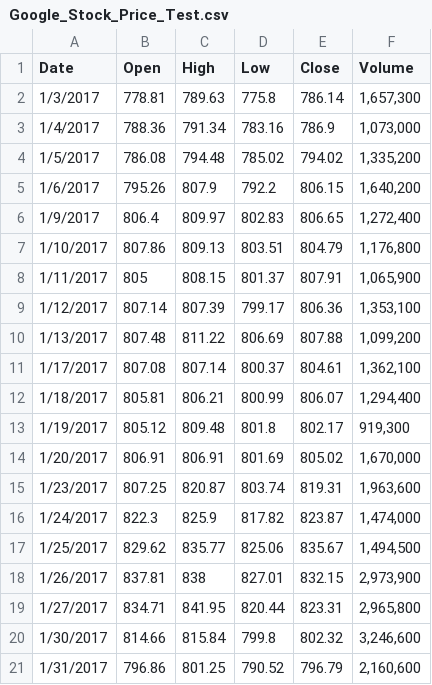
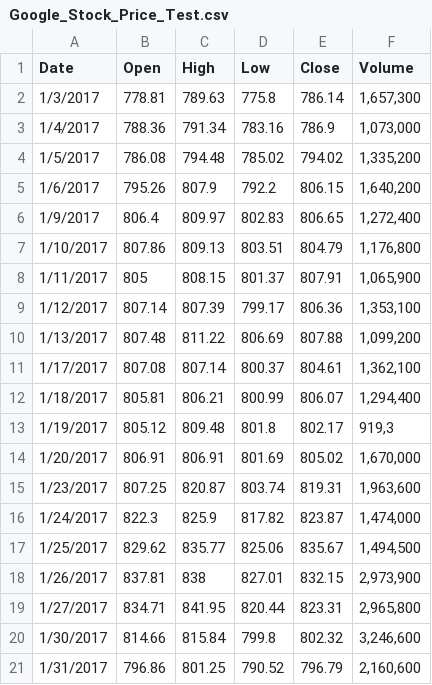
Before and after one commit to jhospina/mldatasets, a CSV file: GoogleStockPrice2012_2016/Google_Stock_Price_Test.csv, drawn as a sheet.

```diff
--- a/GoogleStockPrice2012_2016/Google_Stock_Price_Test.csv
+++ b/GoogleStockPrice2012_2016/Google_Stock_Price_Test.csv
@@ -12,3 +12,3 @@ Date,Open,High,Low,Close,Volume
 1/18/2017,805.81,806.21,800.99,806.07,"1,294,400"
-1/19/2017,805.12,809.48,801.8,802.17,"919,300"
+1/19/2017,805.12,809.48,801.8,802.17,"919,3"
 1/20/2017,806.91,806.91,801.69,805.02,"1,670,000"
```
Also changed, not shown: BitcoinPriceF2013_04_29_U2021_07_06/Bitcoin_price_test.csv, 2 other files.
